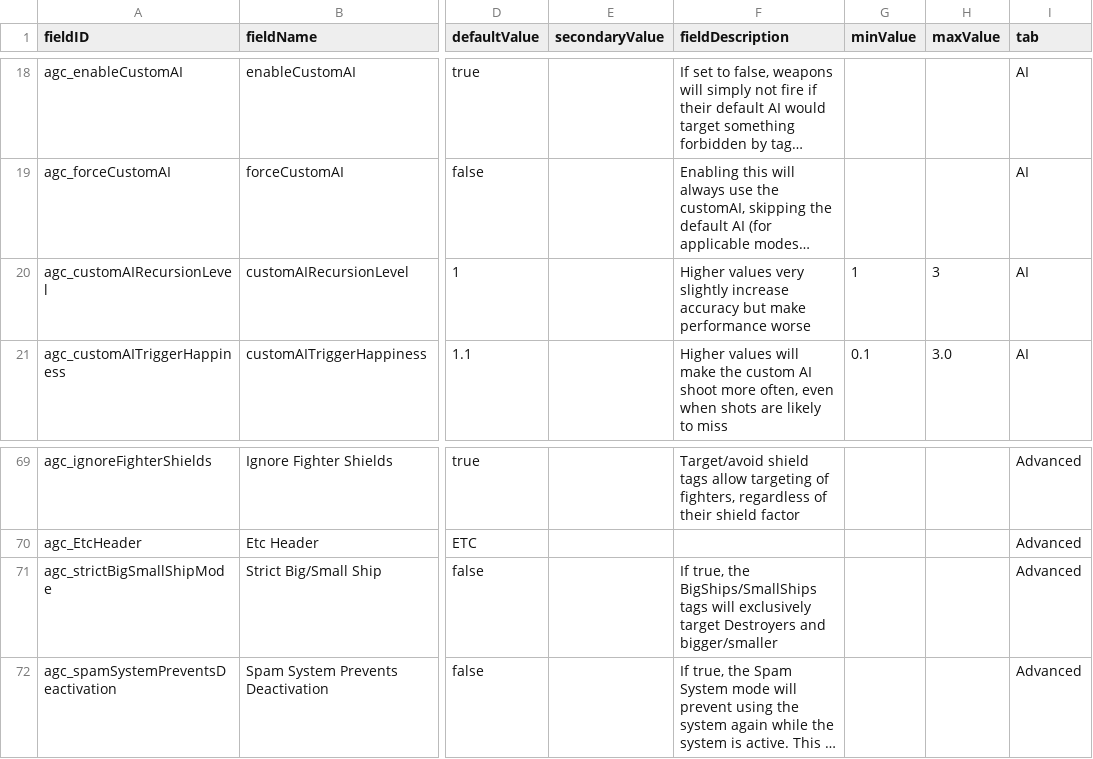
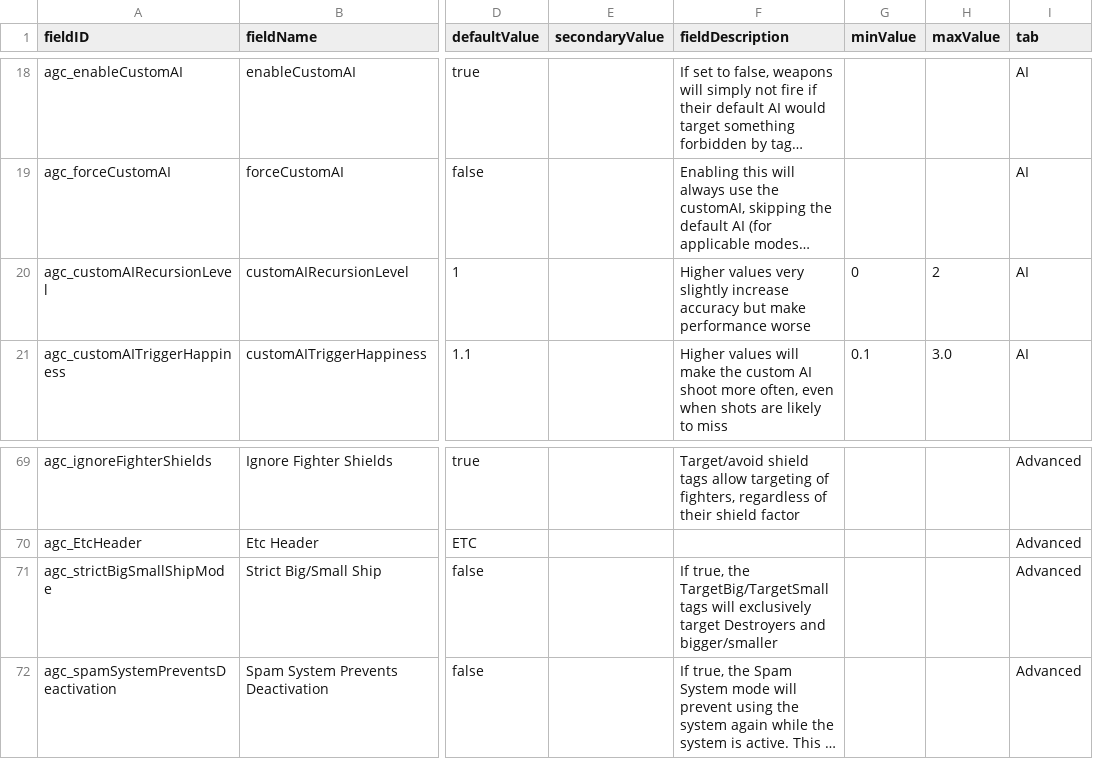
Before and after one commit to seanra94/starsector-advanced-weapon-control, a CSV file: data/config/LunaSettings.csv, drawn as a sheet; only a part is shown, gaps mark what is left out; long unchanged cells end in …; the diff names each change by its address in the sheet, - before the commit and + after, or states it on an @@ line.

Commit message:
Audit settings drift and fix clear LunaSettings surface inconsistencies

```diff
--- a/data/config/LunaSettings.csv
+++ b/data/config/LunaSettings.csv
-G20 (minValue): 1
+G20 (minValue): 0
-H20 (maxValue): 3
+H20 (maxValue): 2
-F71 (fieldDescription): …true, the BigShips/SmallShips tags will…
+F71 (fieldDescription): …true, the TargetBig/TargetSmall tags will…
```
